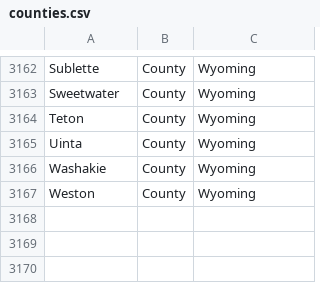
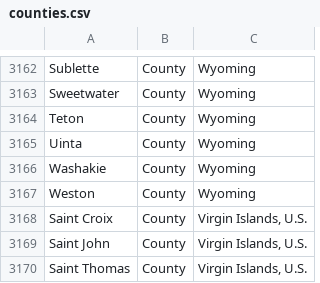
Before and after one commit to camsys/transam_transit, a CSV file: db/data/counties.csv, drawn as a sheet; only a part is shown, gaps mark what is left out.

```diff
--- a/db/data/counties.csv
+++ b/db/data/counties.csv
@@ -3167 +3167,4 @@ Washakie,County,Wyoming
 Weston,County,Wyoming
+Saint Croix,County,"Virgin Islands, U.S."
+Saint John,County,"Virgin Islands, U.S."
+Saint Thomas,County,"Virgin Islands, U.S."
```
Also changed, not shown: 11 other files.
